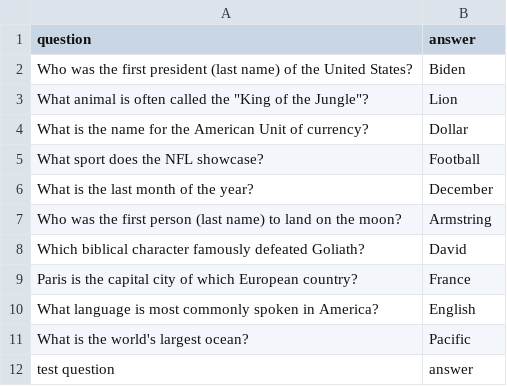
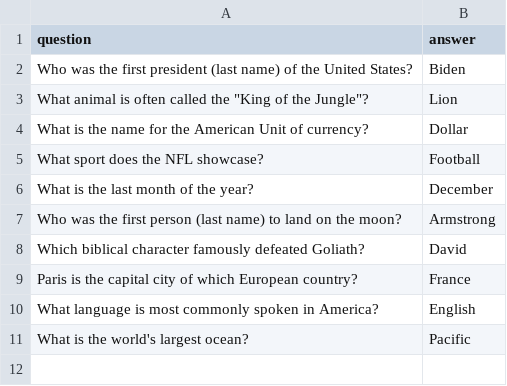
Before and after one commit to 2021sshah/personalizedMemoryQuestionnaire, a CSV file: general.csv, drawn as a sheet.

```diff
--- a/general.csv
+++ b/general.csv
@@ -6,3 +6,3 @@ What sport does the NFL showcase?,Football
 What is the last month of the year?,December
-Who was the first person (last name) to land on the moon?,Armstring
+Who was the first person (last name) to land on the moon?,Armstrong
 Which biblical character famously defeated Goliath?,David
@@ -11,2 +11 @@ What language is most commonly spoken in America?,English
 What is the world's largest ocean?,Pacific
-test question,answer
```
Also changed, not shown: 3 other files.
